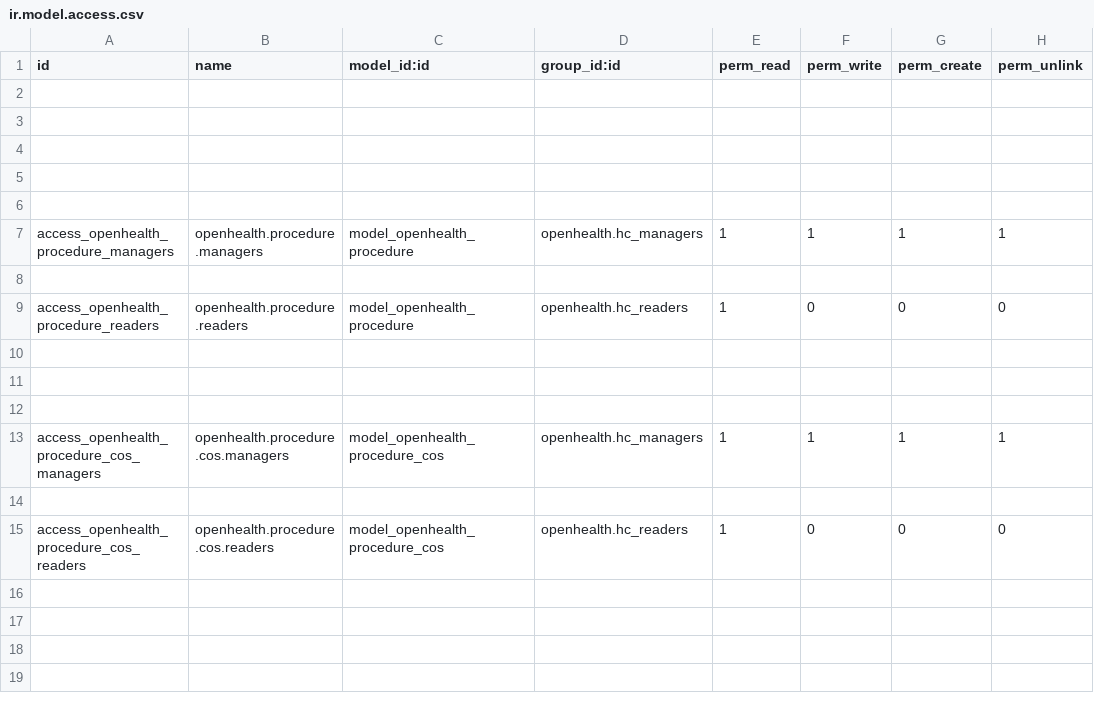
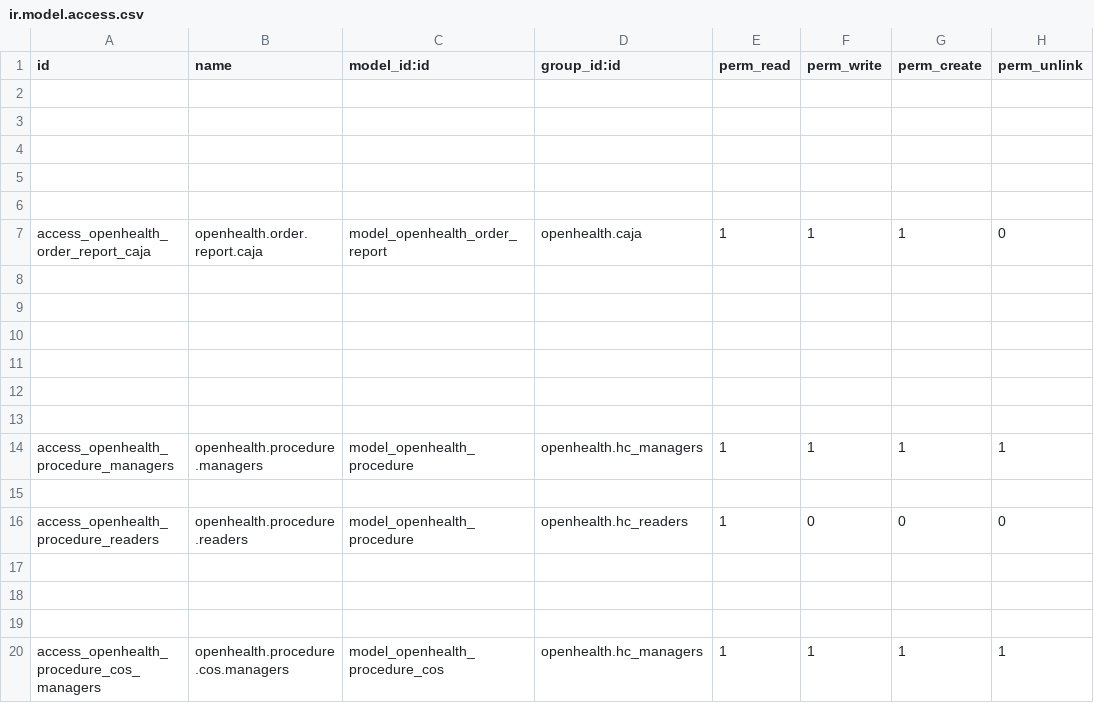
Before and after one commit to gibil5/openhealth, a CSV file: security/ir.model.access.csv, drawn as a sheet; only a part is shown; the shorter side is filled out with more unchanged rows; the diff names each change by its address in the sheet, - before the commit and + after, or states it on an @@ line.

```diff
--- a/security/ir.model.access.csv
+++ b/security/ir.model.access.csv
+row 7: access_openhealth_order_report_caja | openhealth.order.report.caja | model_openhealth_order_report | openhealth.caja | 1 | 1 | 1 | 0
+row 8: (empty)
+row 9: (empty)
+row 10: (empty)
+row 11: (empty)
+row 12: (empty)
+row 13: (empty)
```
Also changed, not shown: 27 other files.
